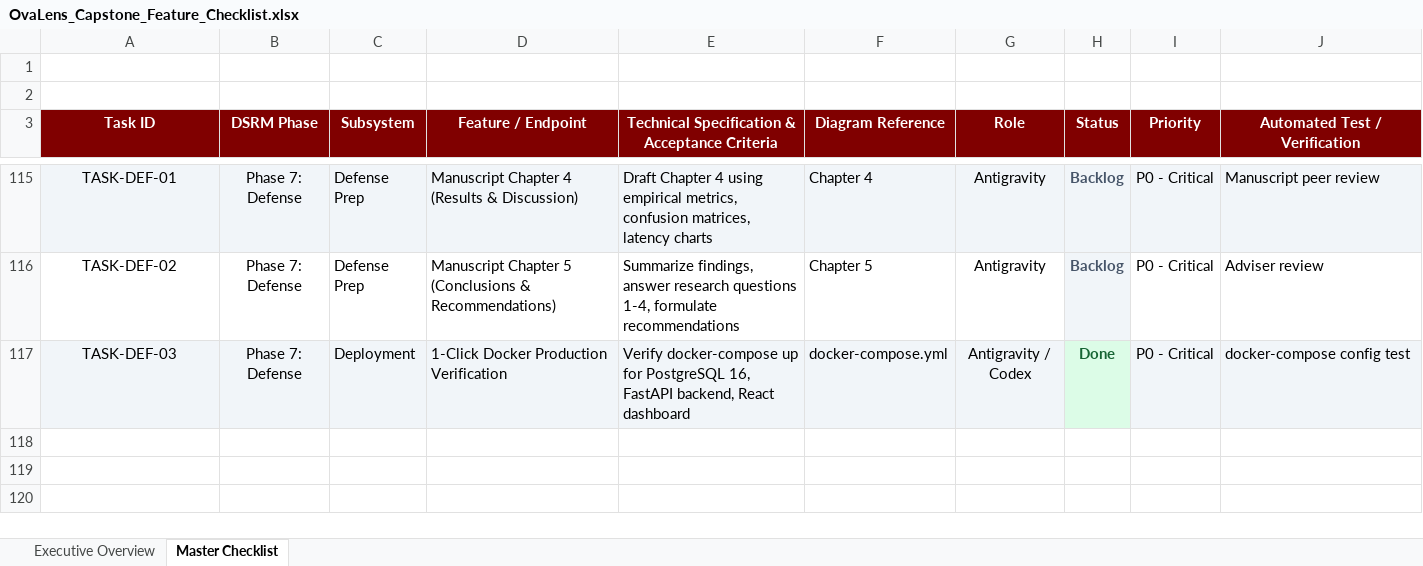
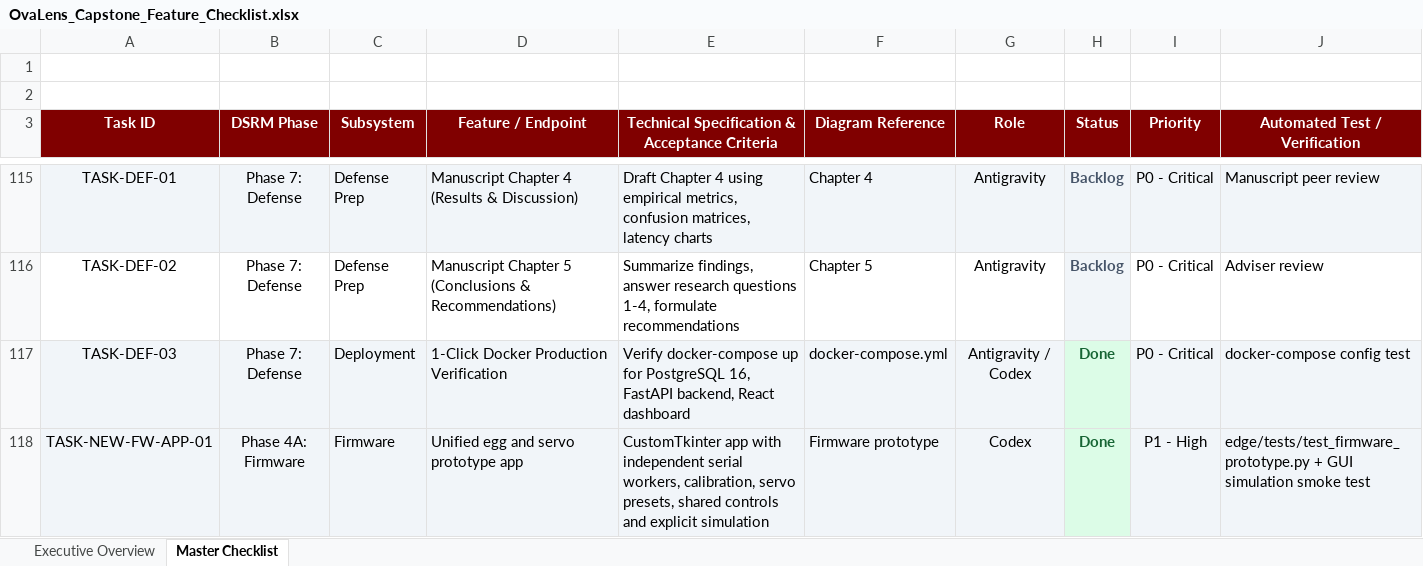
Before and after one commit to Dev-RyleR6/OvaLens-Ecosystem, an Excel workbook: docs/OvaLens_Capstone_Feature_Checklist.xlsx, sheet Master Checklist, drawn as a sheet; only a part is shown, gaps mark what is left out; values as stored, in another font and other column widths than the file's, no borders; the diff names each change by its address in the sheet, - before the commit and + after, or states it on an @@ line.

Commit message:
feat(firmware): integrate egg and servo prototype controls

```diff
--- a/docs/OvaLens_Capstone_Feature_Checklist.xlsx (sheet Master Checklist)
+++ b/docs/OvaLens_Capstone_Feature_Checklist.xlsx (sheet Master Checklist)
+row 118: TASK-NEW-FW-APP-01 | Phase 4A: Firmware | Firmware | Unified egg and servo prototype app | CustomTkinter app with independent serial workers, calibration, servo presets, shared controls and explicit simulation | Firmware prototype | Codex | Done | P1 - High | edge/tests/test_firmware_prototype.py + GUI simulation smoke test
```
Also changed, not shown: 12 other files.
